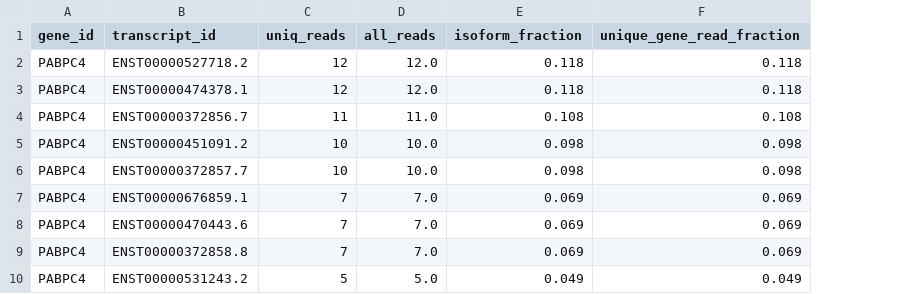
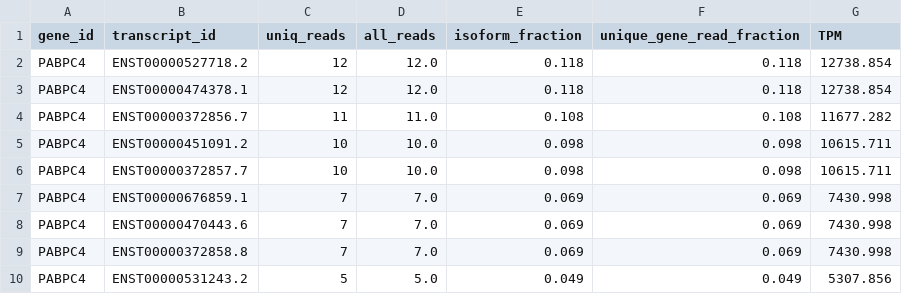
Before and after one commit to MethodsDev/LongReadAlignmentAssembler, a TSV file: testing/simple_quant_eval/data/perfect_quant.tsv, drawn as a sheet; only a part is shown; the diff names each change by its address in the sheet, - before the commit and + after, or states it on an @@ line.

Commit message:
replaced perfect quant file

```diff
--- a/testing/simple_quant_eval/data/perfect_quant.tsv
+++ b/testing/simple_quant_eval/data/perfect_quant.tsv
+column G (TPM), rows 2-10: 12738.854 | 12738.854 | 11677.282 | 10615.711 | 10615.711 | 7430.998 | 7430.998 | 7430.998 | 5307.856
```
